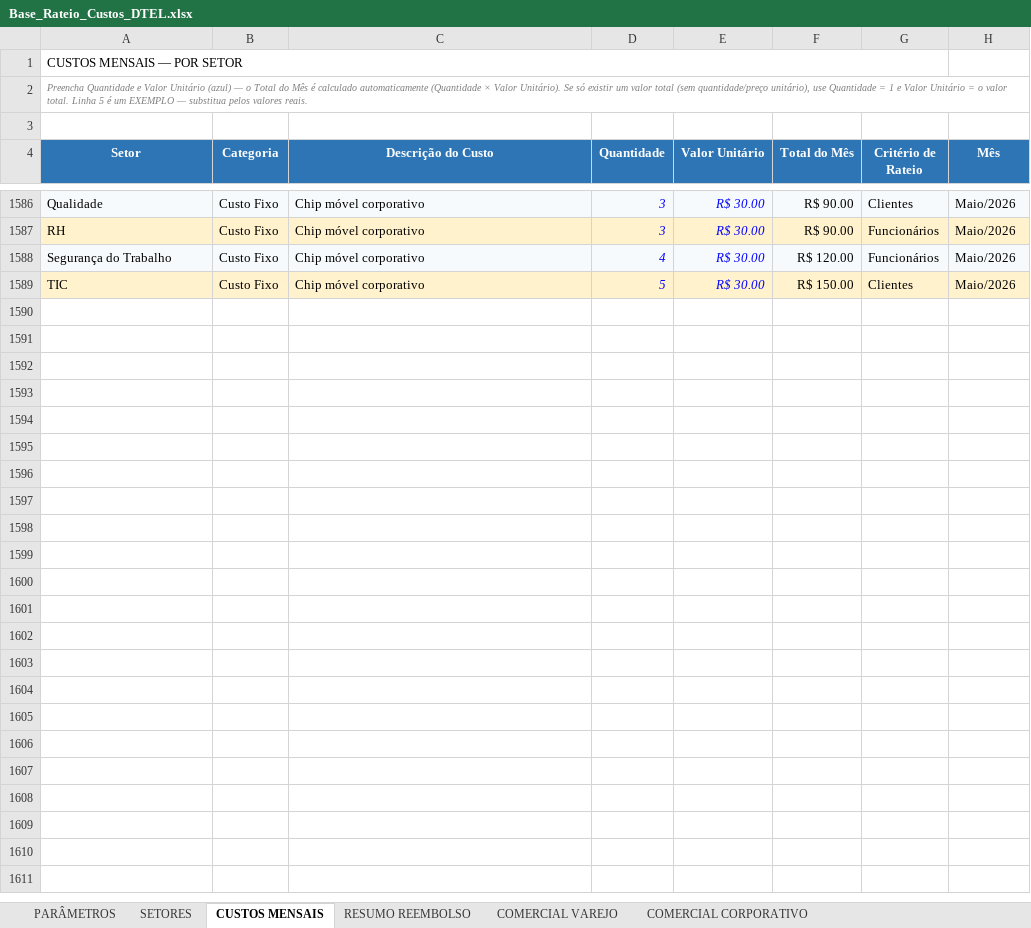
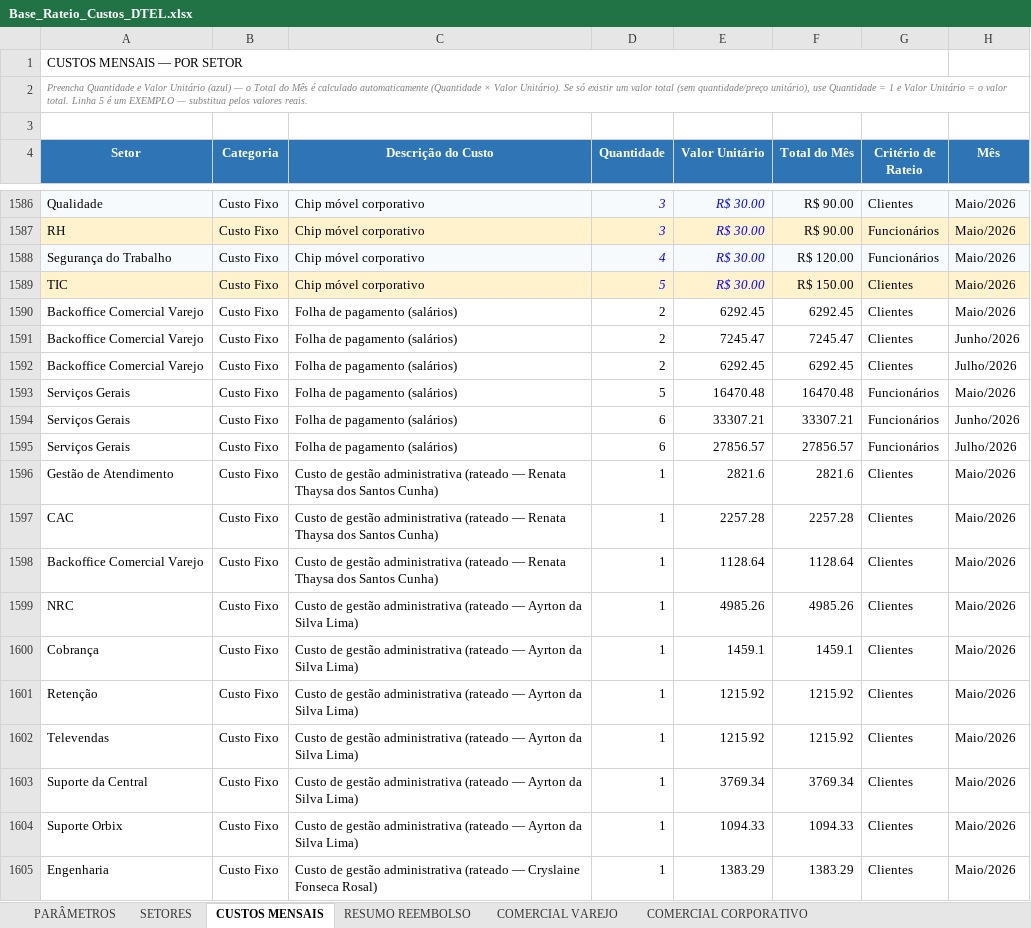
Before and after one commit to Deboradtelelecom/Base-dos-setores, an Excel workbook: dados-mensais/Base_Rateio_Custos_DTEL.xlsx, sheet CUSTOS MENSAIS, drawn as a sheet; only a part is shown, gaps mark what is left out; values as stored, in another font and other column widths than the file's, no borders; charts and pictures not drawn; the diff covers the shown part only; the diff names each change by its address in the sheet, - before the commit and + after, or states it on an @@ line.

Commit message:
Correcoes da planilha (folha, chip CAC, setores novos) + vigia automatico de publicacao

```diff
--- a/dados-mensais/Base_Rateio_Custos_DTEL.xlsx (sheet CUSTOS MENSAIS)
+++ b/dados-mensais/Base_Rateio_Custos_DTEL.xlsx (sheet CUSTOS MENSAIS)
+row 1590: Backoffice Comercial Varejo | Custo Fixo | Folha de pagamento (salários) | 2 | 6292.45 | 6292.45 | Clientes | Maio/2026
+row 1591: Backoffice Comercial Varejo | Custo Fixo | Folha de pagamento (salários) | 2 | 7245.47 | 7245.47 | Clientes | Junho/2026
+row 1592: Backoffice Comercial Varejo | Custo Fixo | Folha de pagamento (salários) | 2 | 6292.45 | 6292.45 | Clientes | Julho/2026
+row 1593: Serviços Gerais | Custo Fixo | Folha de pagamento (salários) | 5 | 16470.48 | 16470.48 | Funcionários | Maio/2026
+row 1594: Serviços Gerais | Custo Fixo | Folha de pagamento (salários) | 6 | 33307.21 | 33307.21 | Funcionários | Junho/2026
+row 1595: Serviços Gerais | Custo Fixo | Folha de pagamento (salários) | 6 | 27856.57 | 27856.57 | Funcionários | Julho/2026
+row 1596: Gestão de Atendimento | Custo Fixo | Custo de gestão administrativa (rateado — Renata Thaysa dos Santos Cunha) | 1 | 2821.6 | 2821.6 | Clientes | Maio/2026
+row 1597: CAC | Custo Fixo | Custo de gestão administrativa (rateado — Renata Thaysa dos Santos Cunha) | 1 | 2257.28 | 2257.28 | Clientes | Maio/2026
+row 1598: Backoffice Comercial Varejo | Custo Fixo | Custo de gestão administrativa (rateado — Renata Thaysa dos Santos Cunha) | 1 | 1128.64 | 1128.64 | Clientes | Maio/2026
+row 1599: NRC | Custo Fixo | Custo de gestão administrativa (rateado — Ayrton da Silva Lima) | 1 | 4985.26 | 4985.26 | Clientes | Maio/2026
+row 1600: Cobrança | Custo Fixo | Custo de gestão administrativa (rateado — Ayrton da Silva Lima) | 1 | 1459.1 | 1459.1 | Clientes | Maio/2026
+row 1601: Retenção | Custo Fixo | Custo de gestão administrativa (rateado — Ayrton da Silva Lima) | 1 | 1215.92 | 1215.92 | Clientes | Maio/2026
+row 1602: Televendas | Custo Fixo | Custo de gestão administrativa (rateado — Ayrton da Silva Lima) | 1 | 1215.92 | 1215.92 | Clientes | Maio/2026
+row 1603: Suporte da Central | Custo Fixo | Custo de gestão administrativa (rateado — Ayrton da Silva Lima) | 1 | 3769.34 | 3769.34 | Clientes | Maio/2026
+row 1604: Suporte Orbix | Custo Fixo | Custo de gestão administrativa (rateado — Ayrton da Silva Lima) | 1 | 1094.33 | 1094.33 | Clientes | Maio/2026
+row 1605: Engenharia | Custo Fixo | Custo de gestão administrativa (rateado — Cryslaine Fonseca Rosal) | 1 | 1383.29 | 1383.29 | Clientes | Maio/2026
```
Also changed, not shown: 39 added rows and 281 edited cells elsewhere in this sheet, sheet PARÂMETROS, sheet SETORES, sheet RESUMO REEMBOLSO, sheet COMERCIAL CORPORATIVO, formulas that keep their value, hidden cells, 9 other files.
